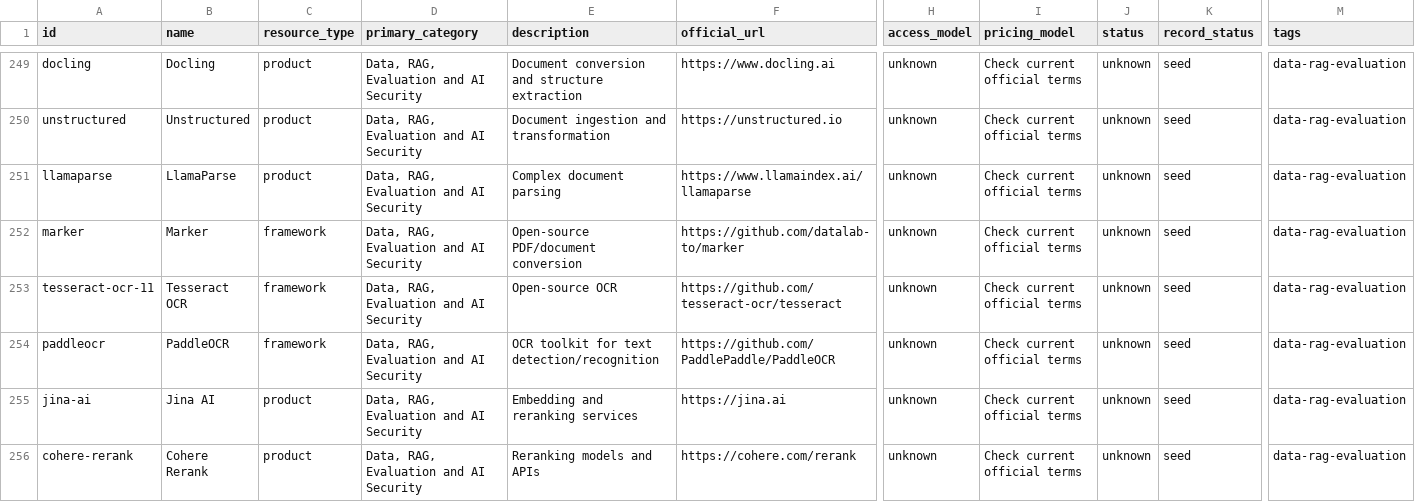
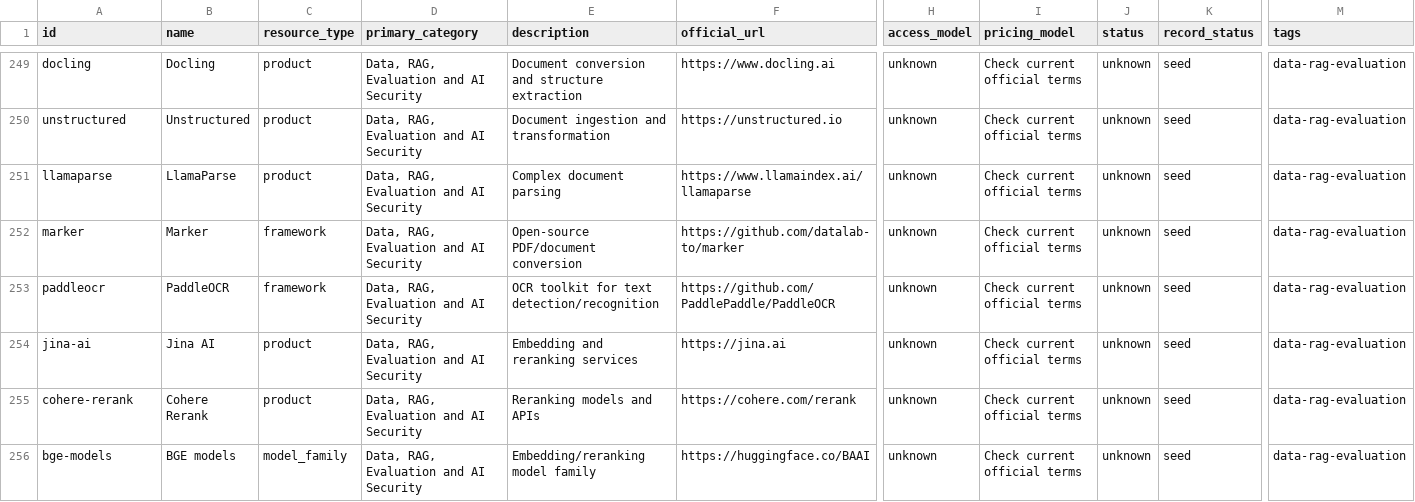
Before and after one commit to maravillasmontell531/ai-atlas, a CSV file: data/ai-tools.csv, drawn as a sheet; only a part is shown, gaps mark what is left out; the shorter side is filled out with more unchanged rows; rows hold the shown columns only; the diff names each change by its address in the sheet, - before the commit and + after, or states it on an @@ line.

Commit message:
Remove duplicate Tesseract OCR registry entry

```diff
--- a/data/ai-tools.csv
+++ b/data/ai-tools.csv
-row 253: tesseract-ocr-11 | Tesseract OCR | framework | Data, RAG, Evaluation and AI Security | Open-source OCR | https://github.com/tesseract-ocr/tesseract | unknown | Check current official terms | unknown | seed | data-rag-evaluation
```
Also changed, not shown: 2 other files.
